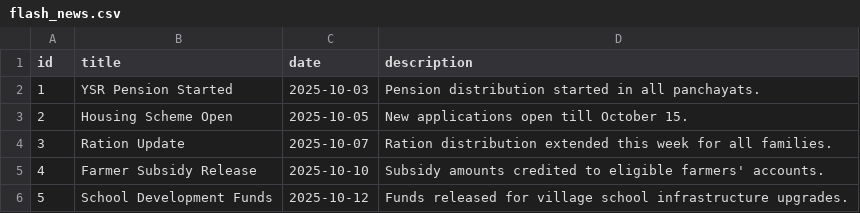
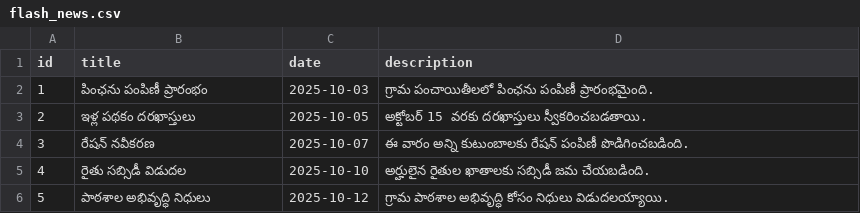
Before and after one commit to MuthamgariVenu/Muthyalathopu-Village, a CSV file: Data/flash_news.csv, drawn as a sheet.

Commit message:
Update flash_news.csv

```diff
--- a/Data/flash_news.csv
+++ b/Data/flash_news.csv
@@ -1,6 +1,6 @@
 id,title,date,description
-1,YSR Pension Started,2025-10-03,Pension distribution started in all panchayats.
-2,Housing Scheme Open,2025-10-05,New applications open till October 15.
-3,Ration Update,2025-10-07,Ration distribution extended this week for all families.
-4,Farmer Subsidy Release,2025-10-10,Subsidy amounts credited to eligible farmers' accounts.
-5,School Development Funds,2025-10-12,Funds released for village school infrastructure upgrades.
+1,పింఛను పంపిణీ ప్రారంభం,2025-10-03,గ్రామ పంచాయితీలలో పింఛను పంపిణీ ప్రారంభమైంది.
+2,ఇళ్ల పథకం దరఖాస్తులు,2025-10-05,అక్టోబర్ 15 వరకు దరఖాస్తులు స్వీకరించబడతాయి.
+3,రేషన్ నవీకరణ,2025-10-07,ఈ వారం అన్ని కుటుంబాలకు రేషన్ పంపిణీ పొడిగించబడింది.
+4,రైతు సబ్సిడీ విడుదల,2025-10-10,అర్హులైన రైతుల ఖాతాలకు సబ్సిడీ జమ చేయబడింది.
+5,పాఠశాల అభివృద్ధి నిధులు,2025-10-12,గ్రామ పాఠశాల అభివృద్ధి కోసం నిధులు విడుదలయ్యాయి.
```
